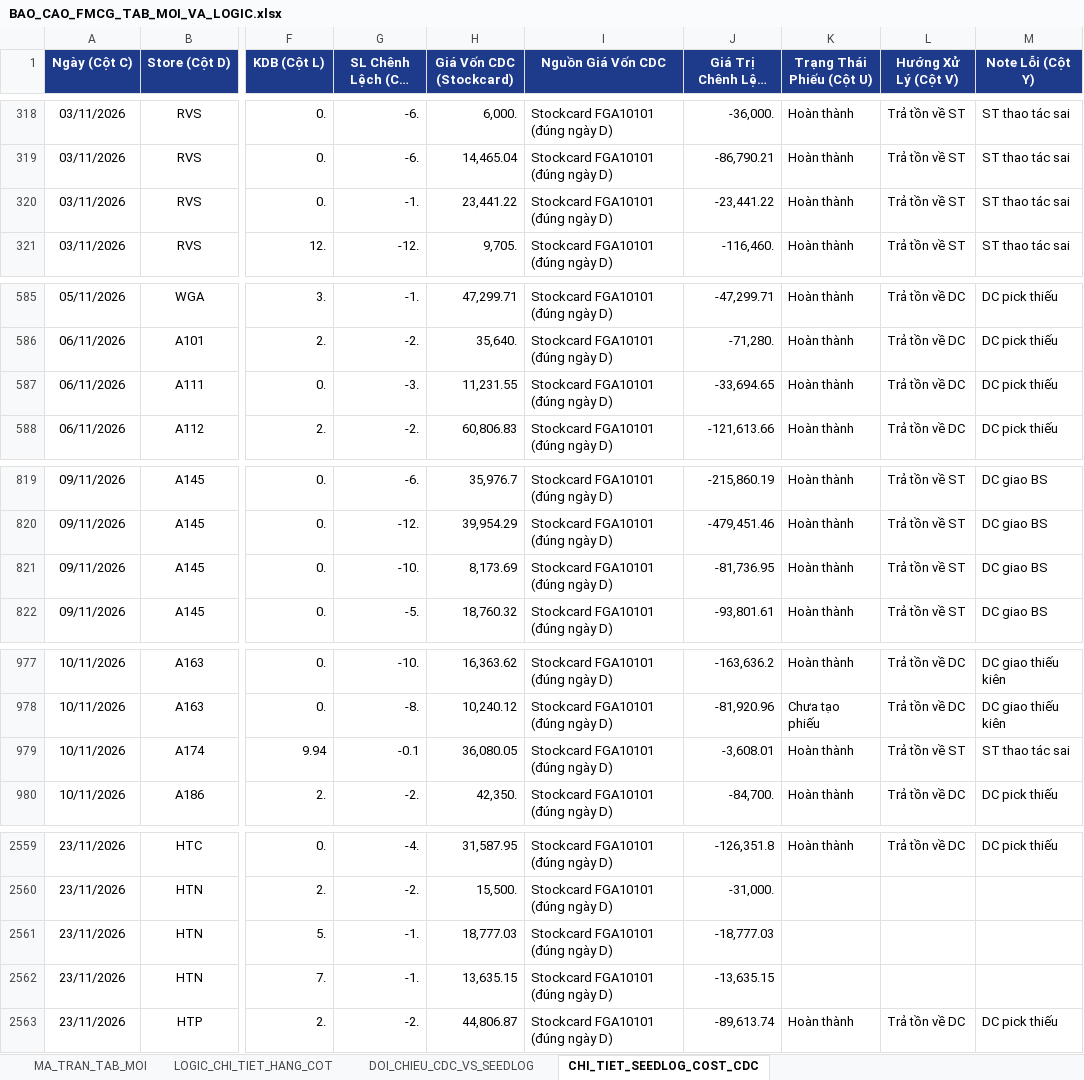
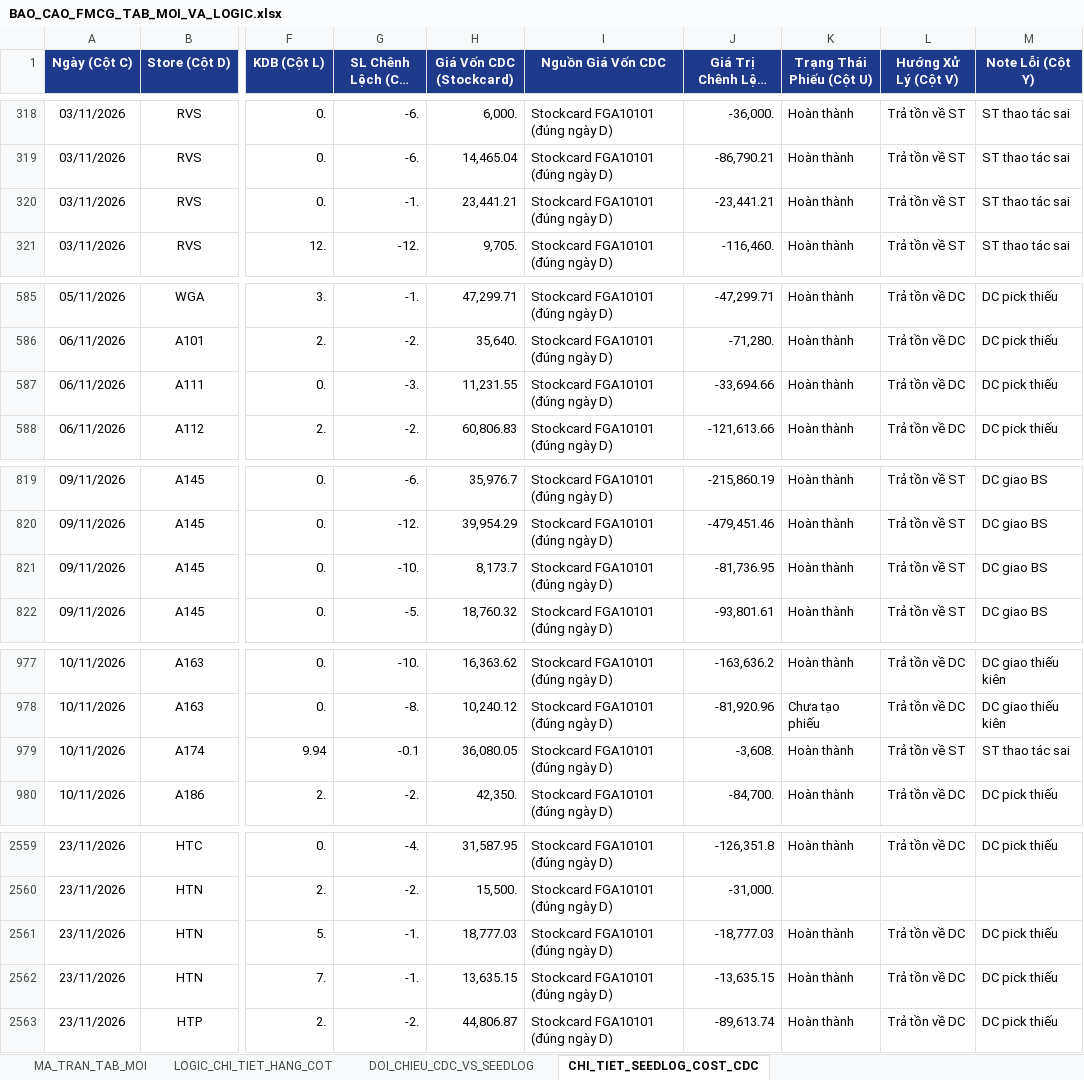
Before and after one commit to aresphamha/Doi_Soat_Dong_Mat, an Excel workbook: BAO_CAO_FMCG_TAB_MOI_VA_LOGIC.xlsx, sheet CHI_TIET_SEEDLOG_COST_CDC, drawn as a sheet; only a part is shown, gaps mark what is left out; long unchanged cells end in …; values as stored, in another font and other column widths than the file's, no borders; the diff covers the shown part only; the diff names each change by its address in the sheet, - before the commit and + after, or states it on an @@ line.

```diff
--- a/BAO_CAO_FMCG_TAB_MOI_VA_LOGIC.xlsx (sheet CHI_TIET_SEEDLOG_COST_CDC)
+++ b/BAO_CAO_FMCG_TAB_MOI_VA_LOGIC.xlsx (sheet CHI_TIET_SEEDLOG_COST_CDC)
-H320 (Giá Vốn CDC (Stockcard)): 23,441.22
+H320 (Giá Vốn CDC (Stockcard)): 23,441.21
-J320 (Giá Trị Chênh Lệch (CDC)): -23,441.22
+J320 (Giá Trị Chênh Lệch (CDC)): -23,441.21
-J587 (Giá Trị Chênh Lệch (CDC)): -33,694.65
+J587 (Giá Trị Chênh Lệch (CDC)): -33,694.66
-H821 (Giá Vốn CDC (Stockcard)): 8,173.69
+H821 (Giá Vốn CDC (Stockcard)): 8,173.7
-J979 (Giá Trị Chênh Lệch (CDC)): -3,608.01
+J979 (Giá Trị Chênh Lệch (CDC)): -3,608.
-K2561:K2562 (Trạng Thái Phiếu (Cột U)): (empty)
+K2561:K2562 (Trạng Thái Phiếu (Cột U)): Hoàn thành
-L2561:L2562 (Hướng Xử Lý (Cột V)): (empty)
+L2561:L2562 (Hướng Xử Lý (Cột V)): Trả tồn về DC
-M2561:M2562 (Note Lỗi (Cột Y)): (empty)
+M2561:M2562 (Note Lỗi (Cột Y)): DC pick thiếu
```
Also changed, not shown: 3 edited cells elsewhere in this sheet, sheet MA_TRAN_TAB_MOI, sheet DOI_CHIEU_CDC_VS_SEEDLOG, 4 other files.
